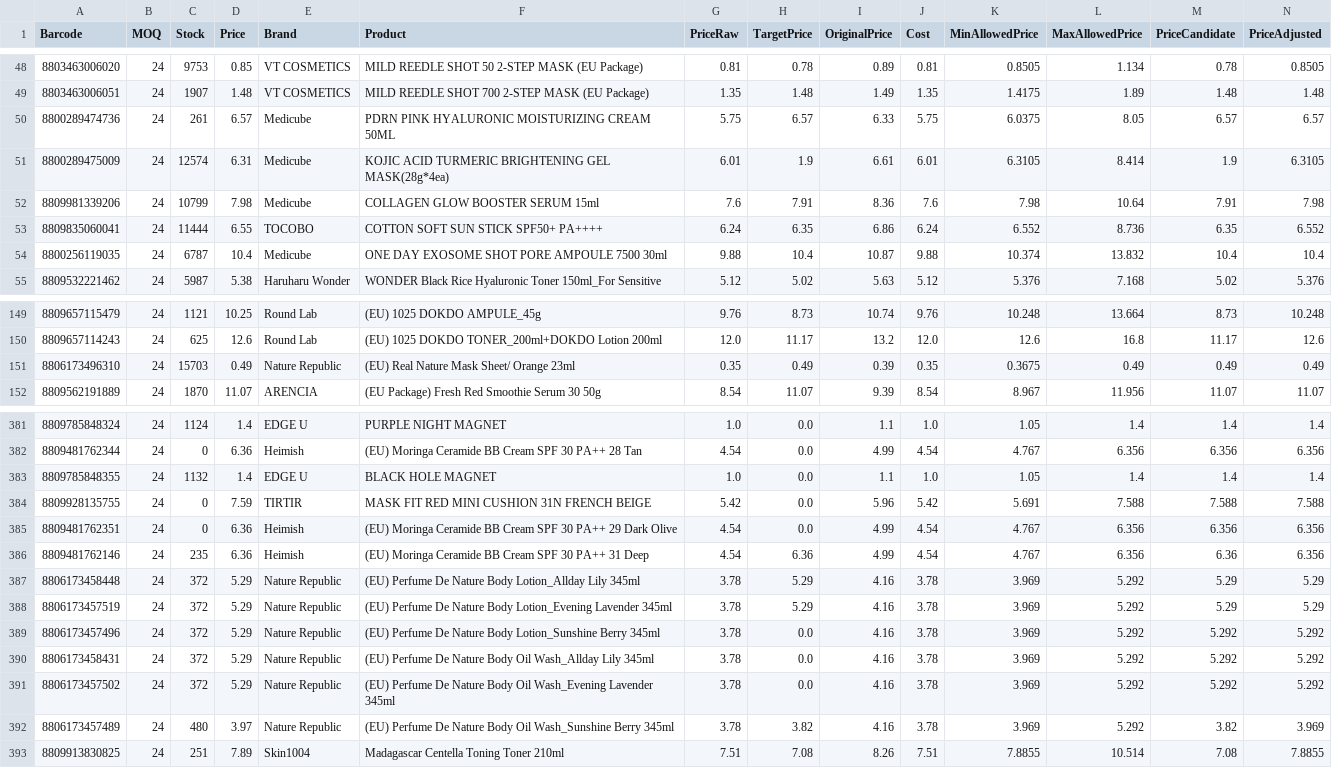
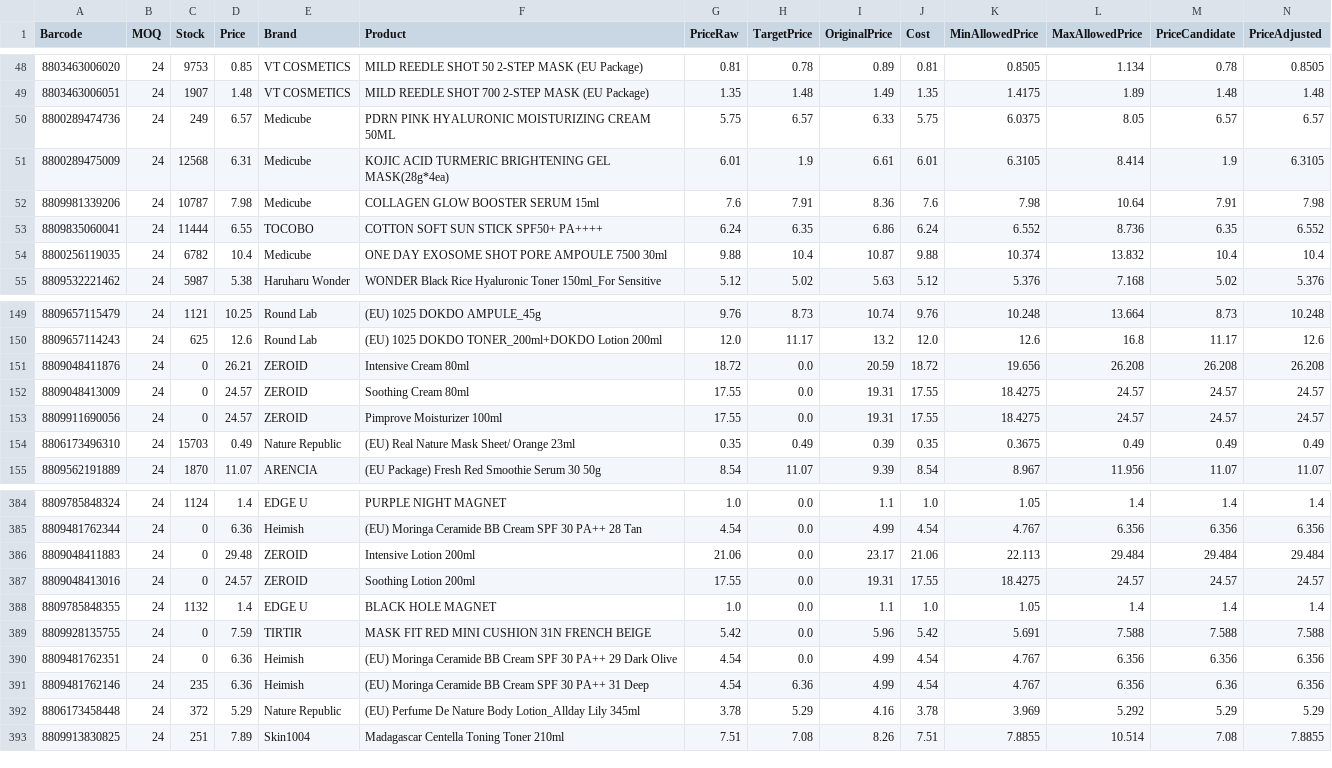
Before and after one commit to AmazingEli01/stocklist_sk, a CSV file: result.csv, drawn as a sheet; only a part is shown, gaps mark what is left out; removed rows and columns are numbered as before the commit, all else as after; rows hold the shown columns only; the diff covers the shown part only; the diff names each change by its address in the sheet, - before the commit and + after, or states it on an @@ line.

Commit message:
Update result.csv 2025-12-09 02:13:45

```diff
--- a/result.csv
+++ b/result.csv
-C50 (Stock): 261
+C50 (Stock): 249
-C51 (Stock): 12574
+C51 (Stock): 12568
-C52 (Stock): 10799
+C52 (Stock): 10787
-C54 (Stock): 6787
+C54 (Stock): 6782
+row 151: 8809048411876 | 24 | 0 | 26.21 | ZEROID | Intensive Cream 80ml | 18.72 | 0.0 | 20.59 | 18.72 | 19.656 | 26.208 | 26.208 | 26.208
+row 152: 8809048413009 | 24 | 0 | 24.57 | ZEROID | Soothing Cream 80ml | 17.55 | 0.0 | 19.31 | 17.55 | 18.4275 | 24.57 | 24.57 | 24.57
+row 153: 8809911690056 | 24 | 0 | 24.57 | ZEROID | Pimprove Moisturizer 100ml | 17.55 | 0.0 | 19.31 | 17.55 | 18.4275 | 24.57 | 24.57 | 24.57
+row 386: 8809048411883 | 24 | 0 | 29.48 | ZEROID | Intensive Lotion 200ml | 21.06 | 0.0 | 23.17 | 21.06 | 22.113 | 29.484 | 29.484 | 29.484
+row 387: 8809048413016 | 24 | 0 | 24.57 | ZEROID | Soothing Lotion 200ml | 17.55 | 0.0 | 19.31 | 17.55 | 18.4275 | 24.57 | 24.57 | 24.57
-row 388: 8806173457519 | 24 | 372 | 5.29 | Nature Republic | (EU) Perfume De Nature Body Lotion_Evening Lavender 345ml | 3.78 | 5.29 | 4.16 | 3.78 | 3.969 | 5.292 | 5.29 | 5.29
-row 389: 8806173457496 | 24 | 372 | 5.29 | Nature Republic | (EU) Perfume De Nature Body Lotion_Sunshine Berry 345ml | 3.78 | 0.0 | 4.16 | 3.78 | 3.969 | 5.292 | 5.292 | 5.292
-row 390: 8806173458431 | 24 | 372 | 5.29 | Nature Republic | (EU) Perfume De Nature Body Oil Wash_Allday Lily 345ml | 3.78 | 0.0 | 4.16 | 3.78 | 3.969 | 5.292 | 5.292 | 5.292
-row 391: 8806173457502 | 24 | 372 | 5.29 | Nature Republic | (EU) Perfume De Nature Body Oil Wash_Evening Lavender 345ml | 3.78 | 0.0 | 4.16 | 3.78 | 3.969 | 5.292 | 5.292 | 5.292
-row 392: 8806173457489 | 24 | 480 | 3.97 | Nature Republic | (EU) Perfume De Nature Body Oil Wash_Sunshine Berry 345ml | 3.78 | 3.82 | 4.16 | 3.78 | 3.969 | 5.292 | 3.82 | 3.969
```
Also changed, not shown: 10 edited cells elsewhere in this file.
